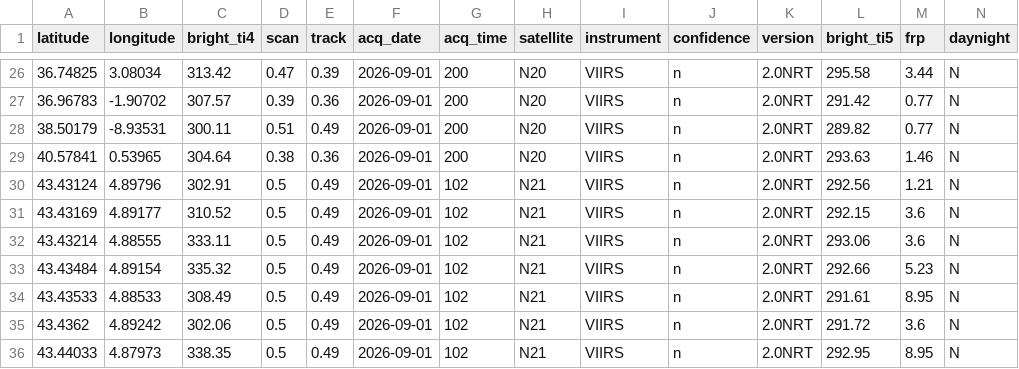
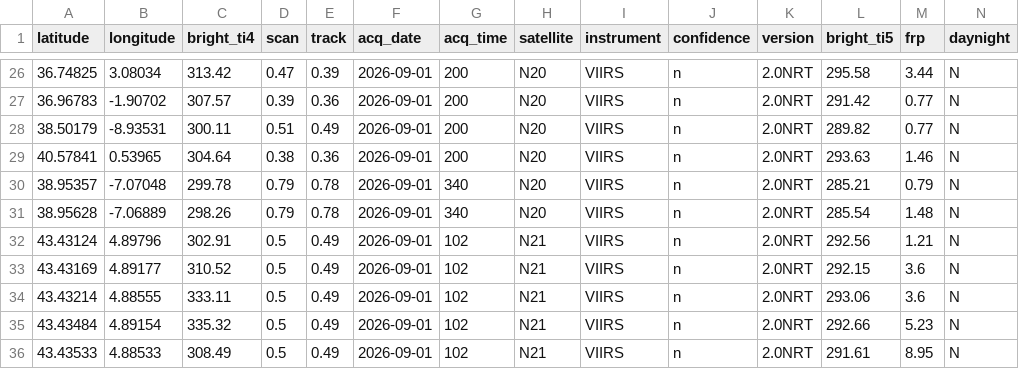
Before and after one commit to andreasolanorosique-lab/Incendios-Espana-v2, a CSV file: fires.csv, drawn as a sheet; only a part is shown, gaps mark what is left out; the shorter side is filled out with more unchanged rows; the diff names each change by its address in the sheet, - before the commit and + after, or states it on an @@ line.

```diff
--- a/fires.csv
+++ b/fires.csv
+row 30: 38.95357 | -7.07048 | 299.78 | 0.79 | 0.78 | 2026-09-01 | 340 | N20 | VIIRS | n | 2.0NRT | 285.21 | 0.79 | N
+row 31: 38.95628 | -7.06889 | 298.26 | 0.79 | 0.78 | 2026-09-01 | 340 | N20 | VIIRS | n | 2.0NRT | 285.54 | 1.48 | N
```
Also changed, not shown: 1 other file.
